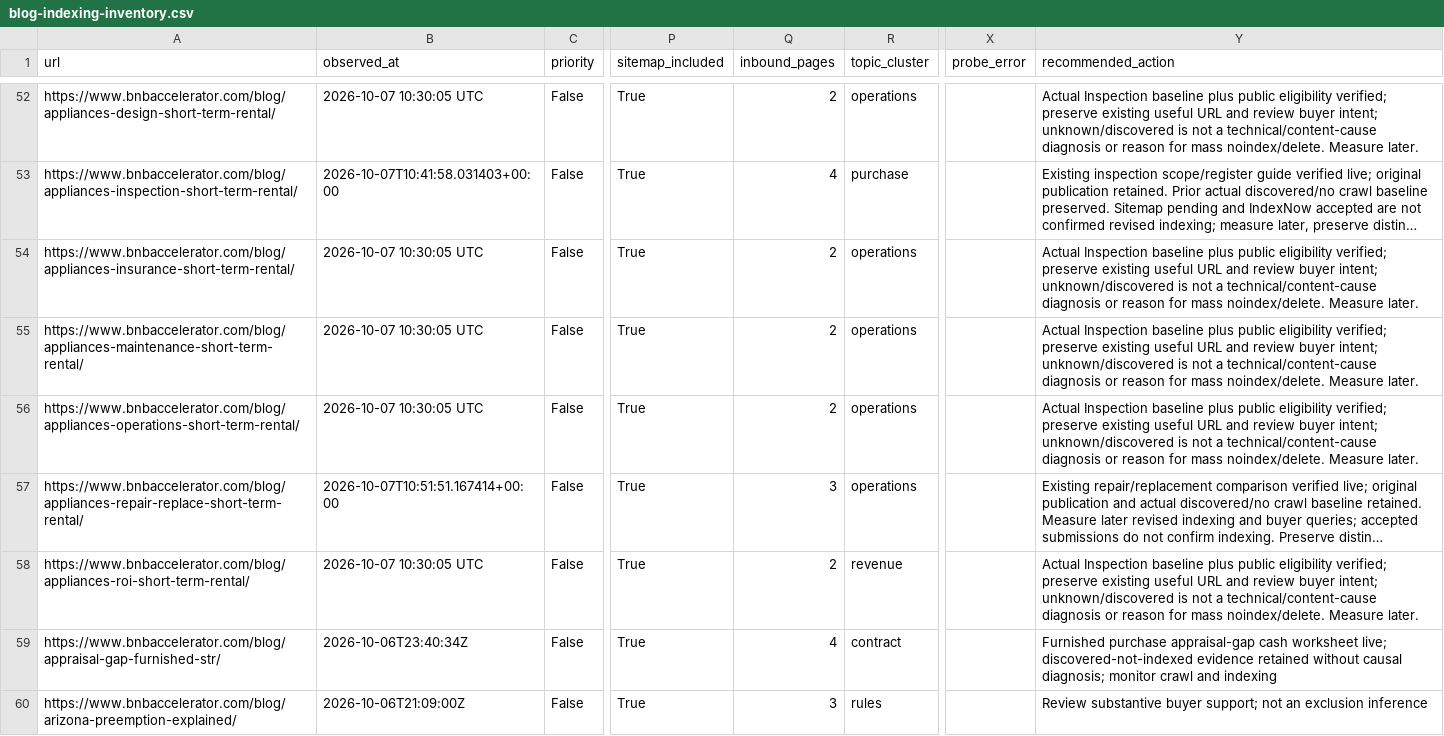
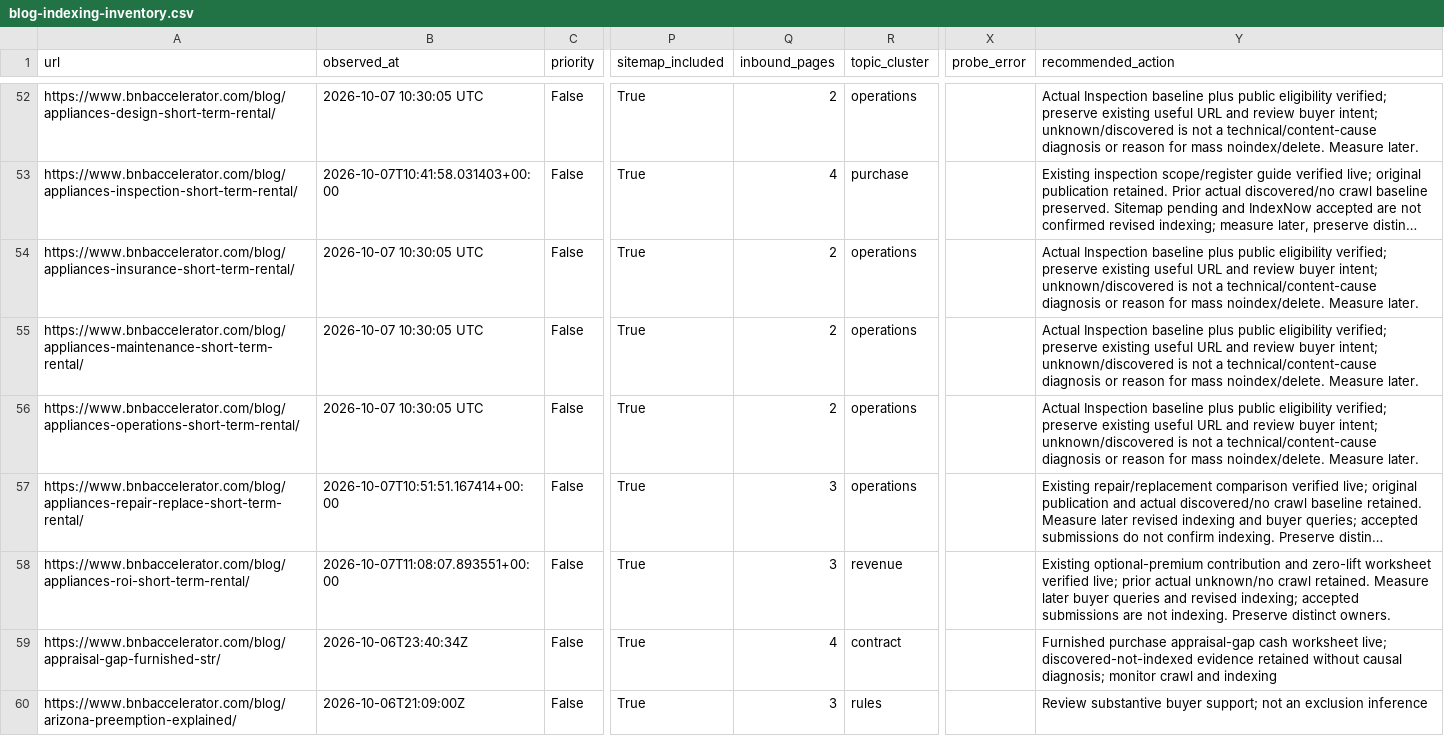
Before and after one commit to drconnorrobertson/bnb-accelerator-site, a CSV file: _gen/blog-indexing-inventory.csv, drawn as a sheet; only a part is shown, gaps mark what is left out; long unchanged cells end in …; the diff names each change by its address in the sheet, - before the commit and + after, or states it on an @@ line.

Commit message:
Record verified appliance ROI refresh and submissions

```diff
--- a/_gen/blog-indexing-inventory.csv
+++ b/_gen/blog-indexing-inventory.csv
-B58 (observed_at): 2026-10-07 10:30:05 UTC
+B58 (observed_at): 2026-10-07T11:08:07.893551+00:00
-Q58 (inbound_pages): 2
+Q58 (inbound_pages): 3
-Y58 (recommended_action): Actual Inspection baseline plus public eligibility verified; preserve existing useful URL and review buyer intent; unknown/discovered is not a technical/content-cause diagnosis or reason for mass noindex/delete. Measure later.
+Y58 (recommended_action): Existing optional-premium contribution and zero-lift worksheet verified live; prior actual unknown/no crawl retained. Measure later buyer queries and revised indexing; accepted submissions are not indexing. Preserve distinct owners.
```
Also changed, not shown: 3 other files.
